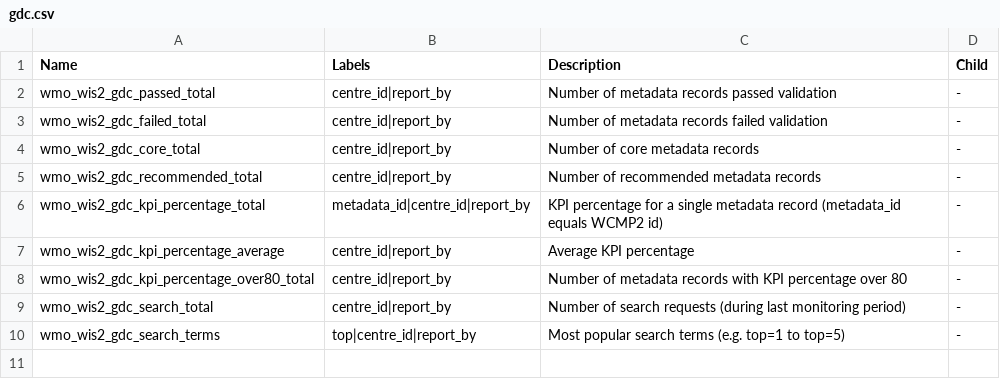
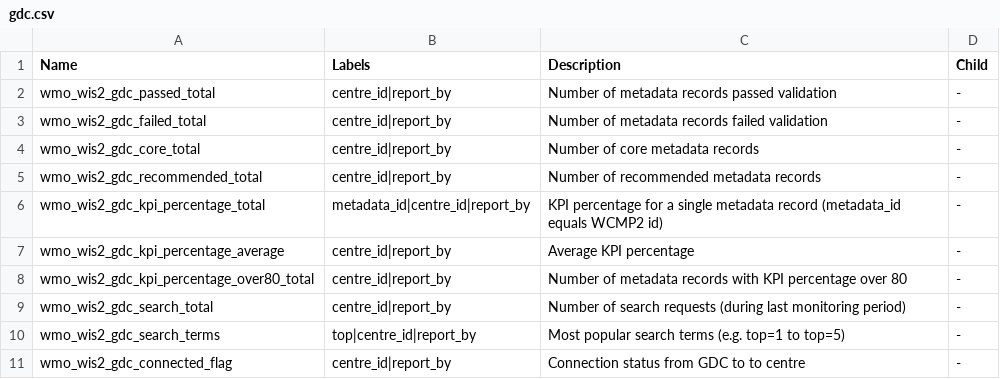
Before and after one commit to wmo-im/wis2-metric-hierarchy, a CSV file: metric-hierarchy/gdc.csv, drawn as a sheet; the diff names each change by its address in the sheet, - before the commit and + after, or states it on an @@ line.

Commit message:
add GDC updates

```diff
--- a/metric-hierarchy/gdc.csv
+++ b/metric-hierarchy/gdc.csv
+row 11: wmo_wis2_gdc_connected_flag | centre_id|report_by | Connection status from GDC to to centre | -
```
